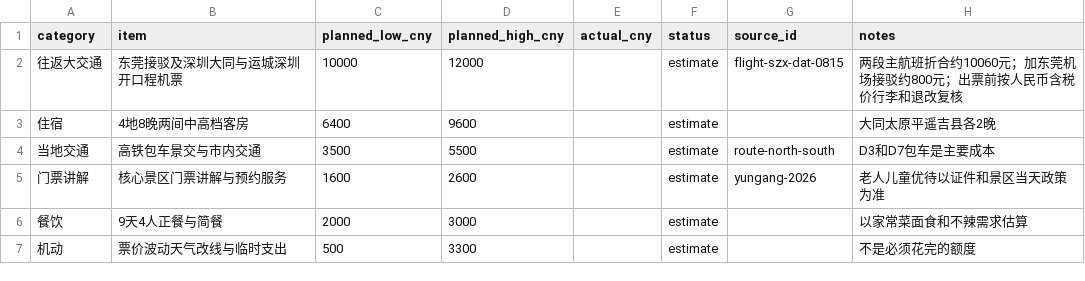
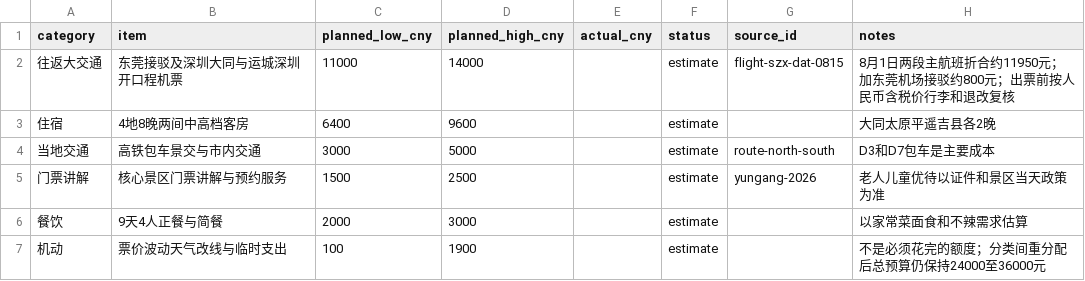
Before and after one commit to alanhsun/shanxi-2026-08, a CSV file: data/budget.csv, drawn as a sheet.

```diff
--- a/data/budget.csv
+++ b/data/budget.csv
@@ -1,7 +1,7 @@
 category,item,planned_low_cny,planned_high_cny,actual_cny,status,source_id,notes
-往返大交通,东莞接驳及深圳大同与运城深圳开口程机票,10000,12000,,estimate,flight-szx-dat-0815,两段主航班折合约10060元；加东莞机场接驳约800元；出票前按人民币含税价行李和退改复核
+往返大交通,东莞接驳及深圳大同与运城深圳开口程机票,11000,14000,,estimate,flight-szx-dat-0815,8月1日两段主航班折合约11950元；加东莞机场接驳约800元；出票前按人民币含税价行李和退改复核
 住宿,4地8晚两间中高档客房,6400,9600,,estimate,,大同太原平遥吉县各2晚
-当地交通,高铁包车景交与市内交通,3500,5500,,estimate,route-north-south,D3和D7包车是主要成本
-门票讲解,核心景区门票讲解与预约服务,1600,2600,,estimate,yungang-2026,老人儿童优待以证件和景区当天政策为准
+当地交通,高铁包车景交与市内交通,3000,5000,,estimate,route-north-south,D3和D7包车是主要成本
+门票讲解,核心景区门票讲解与预约服务,1500,2500,,estimate,yungang-2026,老人儿童优待以证件和景区当天政策为准
 餐饮,9天4人正餐与简餐,2000,3000,,estimate,,以家常菜面食和不辣需求估算
-机动,票价波动天气改线与临时支出,500,3300,,estimate,,不是必须花完的额度
+机动,票价波动天气改线与临时支出,100,1900,,estimate,,不是必须花完的额度；分类间重分配后总预算仍保持24000至36000元
```
Also changed, not shown: data/bookings.csv, data/sources.csv, 6 other files.
